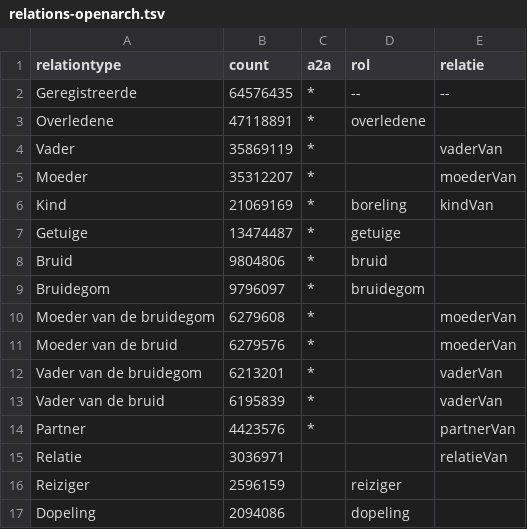
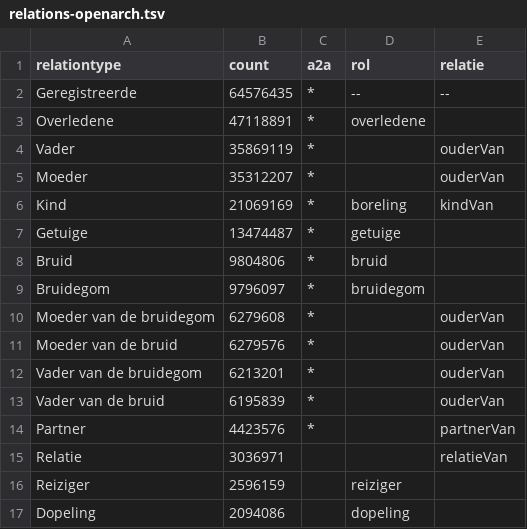
Before and after one commit to CBG-Centrum-voor-familiegeschiedenis/PiCo, a TSV file: named individuals/relations-openarch.tsv, drawn as a sheet; only a part is shown.

```diff
--- a/named individuals/relations-openarch.tsv
+++ b/named individuals/relations-openarch.tsv
@@ -3,4 +3,4 @@ Geregistreerde	64576435	*	--	--
 Overledene	47118891	*	overledene	
-Vader	35869119	*		vaderVan
-Moeder	35312207	*		moederVan
+Vader	35869119	*		ouderVan
+Moeder	35312207	*		ouderVan
 Kind	21069169	*	boreling	kindVan
@@ -9,6 +9,6 @@ Bruid	9804806	*	bruid
 Bruidegom	9796097	*	bruidegom	
-Moeder van de bruidegom	6279608	*		moederVan
-Moeder van de bruid	6279576	*		moederVan
-Vader van de bruidegom	6213201	*		vaderVan
-Vader van de bruid	6195839	*		vaderVan
+Moeder van de bruidegom	6279608	*		ouderVan
+Moeder van de bruid	6279576	*		ouderVan
+Vader van de bruidegom	6213201	*		ouderVan
+Vader van de bruid	6195839	*		ouderVan
 Partner	4423576	*		partnerVan
```
Also changed, not shown: named individuals/sources-openarch.tsv, 8 other files.
